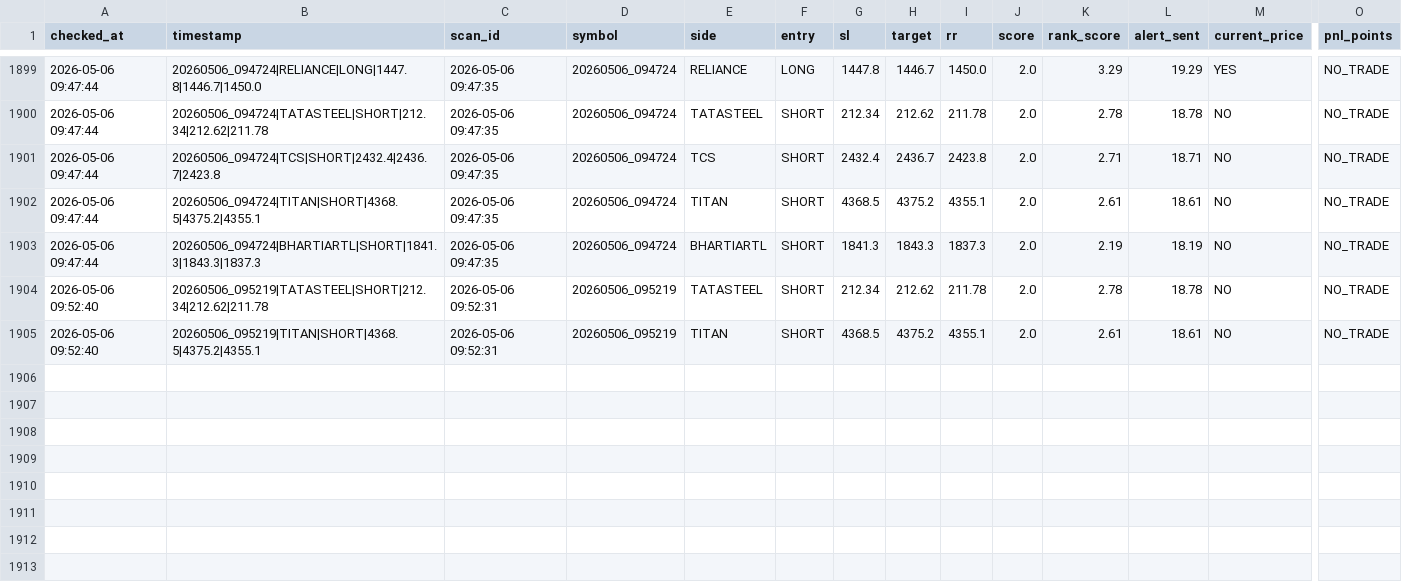
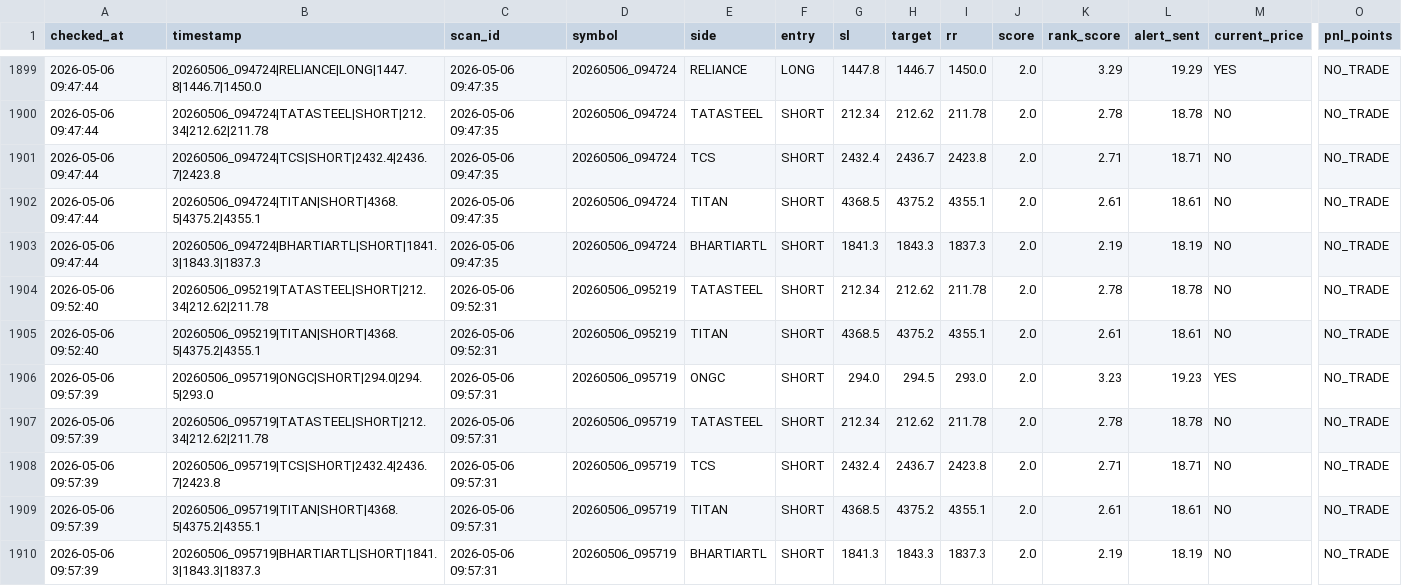
Before and after one commit to arikrixh-real/titan-bot, a CSV file: data/journals/trade_outcomes.csv, drawn as a sheet; only a part is shown, gaps mark what is left out; rows hold the shown columns only; the diff names each change by its address in the sheet, - before the commit and + after, or states it on an @@ line.

```diff
--- a/data/journals/trade_outcomes.csv
+++ b/data/journals/trade_outcomes.csv
+row 1906: 2026-05-06 09:57:39 | 20260506_095719|ONGC|SHORT|294.0|294.5|293.0 | 2026-05-06 09:57:31 | 20260506_095719 | ONGC | SHORT | 294.0 | 294.5 | 293.0 | 2.0 | 3.23 | 19.23 | YES | NO_TRADE
+row 1907: 2026-05-06 09:57:39 | 20260506_095719|TATASTEEL|SHORT|212.34|212.62|211.78 | 2026-05-06 09:57:31 | 20260506_095719 | TATASTEEL | SHORT | 212.34 | 212.62 | 211.78 | 2.0 | 2.78 | 18.78 | NO | NO_TRADE
+row 1908: 2026-05-06 09:57:39 | 20260506_095719|TCS|SHORT|2432.4|2436.7|2423.8 | 2026-05-06 09:57:31 | 20260506_095719 | TCS | SHORT | 2432.4 | 2436.7 | 2423.8 | 2.0 | 2.71 | 18.71 | NO | NO_TRADE
+row 1909: 2026-05-06 09:57:39 | 20260506_095719|TITAN|SHORT|4368.5|4375.2|4355.1 | 2026-05-06 09:57:31 | 20260506_095719 | TITAN | SHORT | 4368.5 | 4375.2 | 4355.1 | 2.0 | 2.61 | 18.61 | NO | NO_TRADE
+row 1910: 2026-05-06 09:57:39 | 20260506_095719|BHARTIARTL|SHORT|1841.3|1843.3|1837.3 | 2026-05-06 09:57:31 | 20260506_095719 | BHARTIARTL | SHORT | 1841.3 | 1843.3 | 1837.3 | 2.0 | 2.19 | 18.19 | NO | NO_TRADE
```
Also changed, not shown: data/journals/active_trades.csv, data/journals/open_trades.csv, 7 other files.
